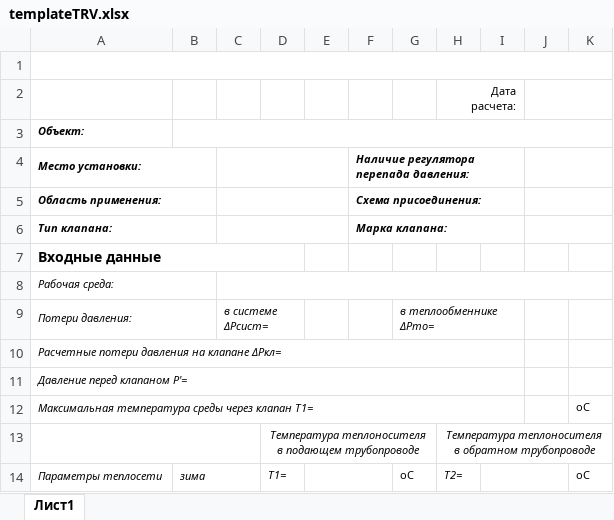
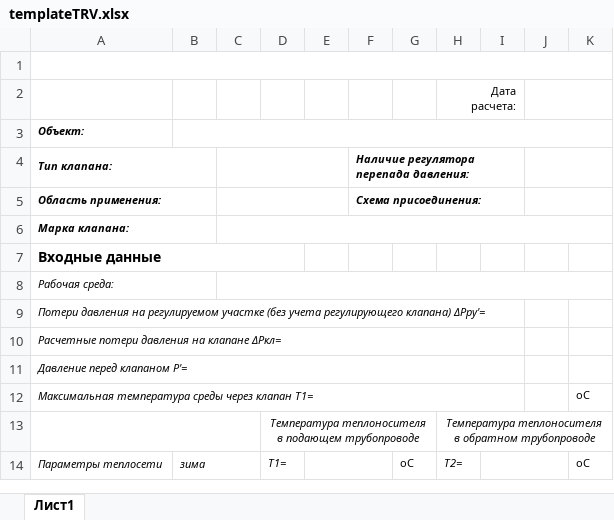
Before and after one commit to PaZa96/TeplosilaWeb, an Excel workbook: TeplosilaWeb/Content/templates/templateTRV.xlsx, sheet Лист1, drawn as a sheet; only a part is shown; values as stored, in another font and other column widths than the file's, no borders; charts and pictures not drawn; removed rows and columns are numbered as before the commit, all else as after; the diff names each change by its address in the sheet, - before the commit and + after, or states it on an @@ line.

```diff
--- a/TeplosilaWeb/Content/templates/templateTRV.xlsx (sheet Лист1)
+++ b/TeplosilaWeb/Content/templates/templateTRV.xlsx (sheet Лист1)
-A4: Место установки:
+A4: Тип клапана:
-row 6: Тип клапана: |  |  |  |  | Марка клапана:
+row 6: Марка клапана:
-row 9: Потери давления: |  | в системе ΔPсист= |  |  |  | в теплообменнике ΔPто=
+row 9: Потери давления на регулируемом участке (без учета регулирующего клапана) ΔPру'=
```
Also changed, not shown: TeplosilaWeb/Content/templates/templateRDT.xlsx, TeplosilaWeb/Content/templates/templateRDTSteam.xlsx, 15 other files.
